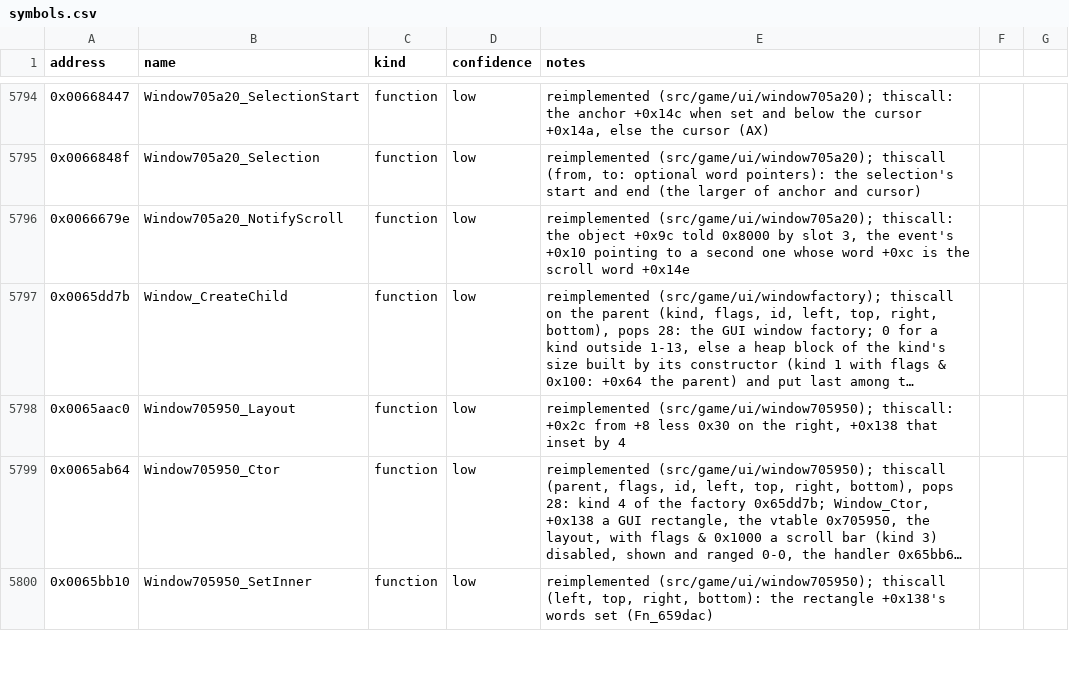
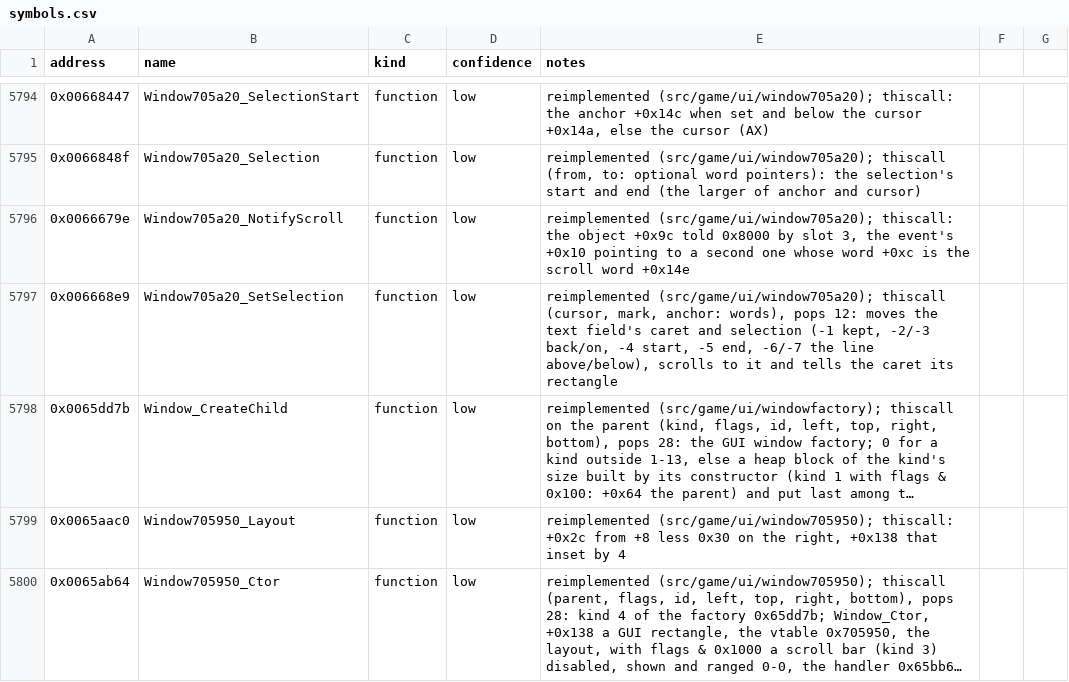
Before and after one commit to Noklef/TPW, a CSV file: re/symbols.csv, drawn as a sheet; only a part is shown, gaps mark what is left out; the shorter side is filled out with more unchanged rows; long unchanged cells end in …; the diff names each change by its address in the sheet, - before the commit and + after, or states it on an @@ line.

```diff
--- a/re/symbols.csv
+++ b/re/symbols.csv
+row 5797: 0x006668e9 | Window705a20_SetSelection | function | low | reimplemented (src/game/ui/window705a20); thiscall (cursor, mark, anchor: words), pops 12: moves the text field's caret and selection (-1 kept, -2/-3 back/on, -4 start, -5 end, -6/-7 the line above/below), scrolls to it and tells the caret its rectangle
```
Also changed, not shown: 4 other files.
